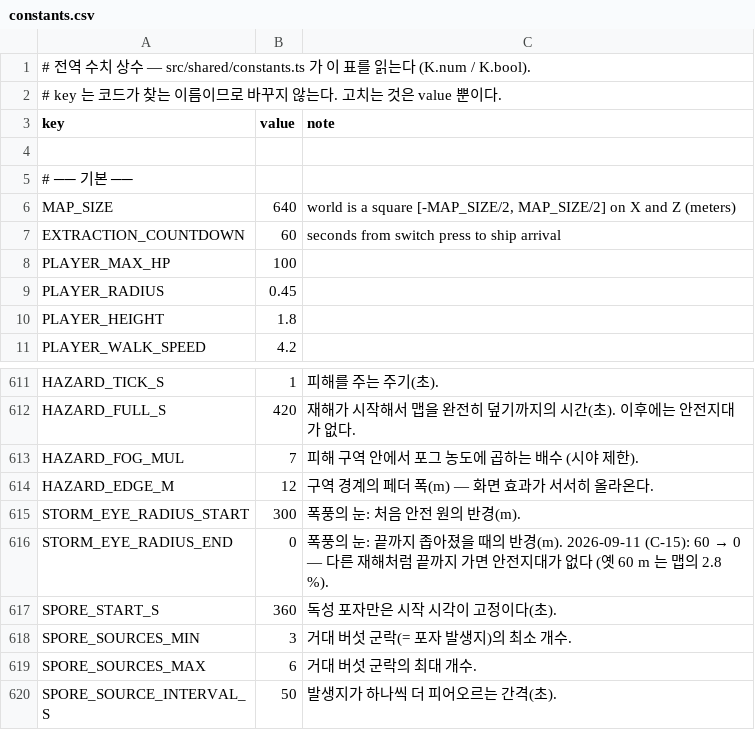
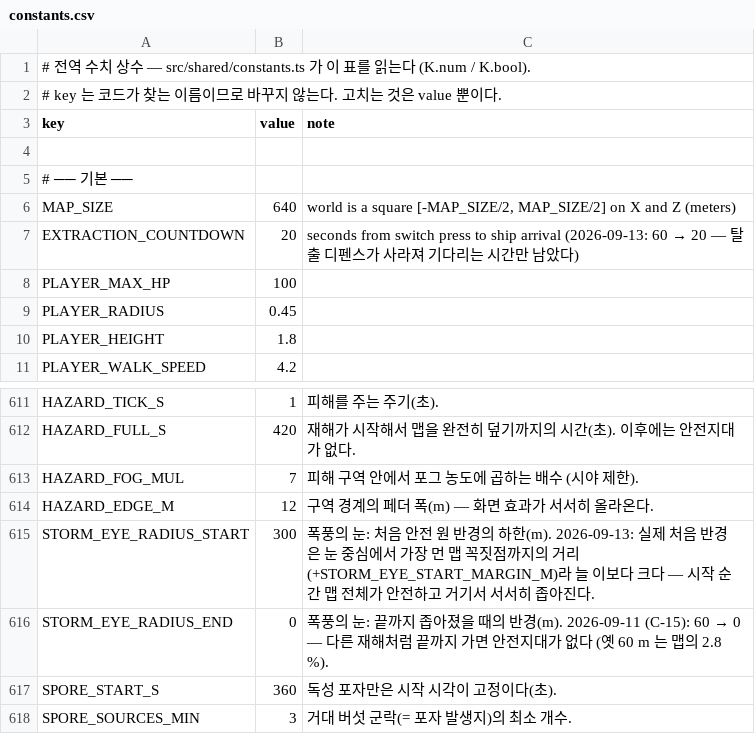
Before and after one commit to toniqat/Scavanger, a CSV file: data/constants.csv, drawn as a sheet; only a part is shown, gaps mark what is left out; the shorter side is filled out with more unchanged rows; the diff covers the shown part only.

```diff
--- a/data/constants.csv
+++ b/data/constants.csv
@@ -6,3 +6,3 @@ key,value,note
 MAP_SIZE,640,"world is a square [-MAP_SIZE/2, MAP_SIZE/2] on X and Z (meters)"
-EXTRACTION_COUNTDOWN,60,seconds from switch press to ship arrival
+EXTRACTION_COUNTDOWN,20,"seconds from switch press to ship arrival (2026-09-13: 60 → 20 — 탈출 디펜스가 사라져 기다리는 시간만 남았다)"
 PLAYER_MAX_HP,100,
@@ -614,3 +614,3 @@ HAZARD_FOG_MUL,7,피해 구역 안에서 포그 농도에 곱하는 배수 (시
 HAZARD_EDGE_M,12,구역 경계의 페더 폭(m) — 화면 효과가 서서히 올라온다.
-STORM_EYE_RADIUS_START,300,폭풍의 눈: 처음 안전 원의 반경(m).
+STORM_EYE_RADIUS_START,300,"폭풍의 눈: 처음 안전 원 반경의 하한(m). 2026-09-13: 실제 처음 반경은 눈 중심에서 가장 먼 맵 꼭짓점까지의 거리(+STORM_EYE_START_MARGIN_M)라 늘 이보다 크다 — 시작 순간 맵 전체가 안전하고 거기서 서서히 좁아진다."
 STORM_EYE_RADIUS_END,0,"폭풍의 눈: 끝까지 좁아졌을 때의 반경(m). 2026-09-11 (C-15): 60 → 0 — 다른 재해처럼 끝까지 가면 안전지대가 없다 (옛 60 m 는 맵의 2.8 %)."
```
Also changed, not shown: 21 added rows elsewhere in this file, data/hazards.csv, data/tables.csv, 50 other files.
